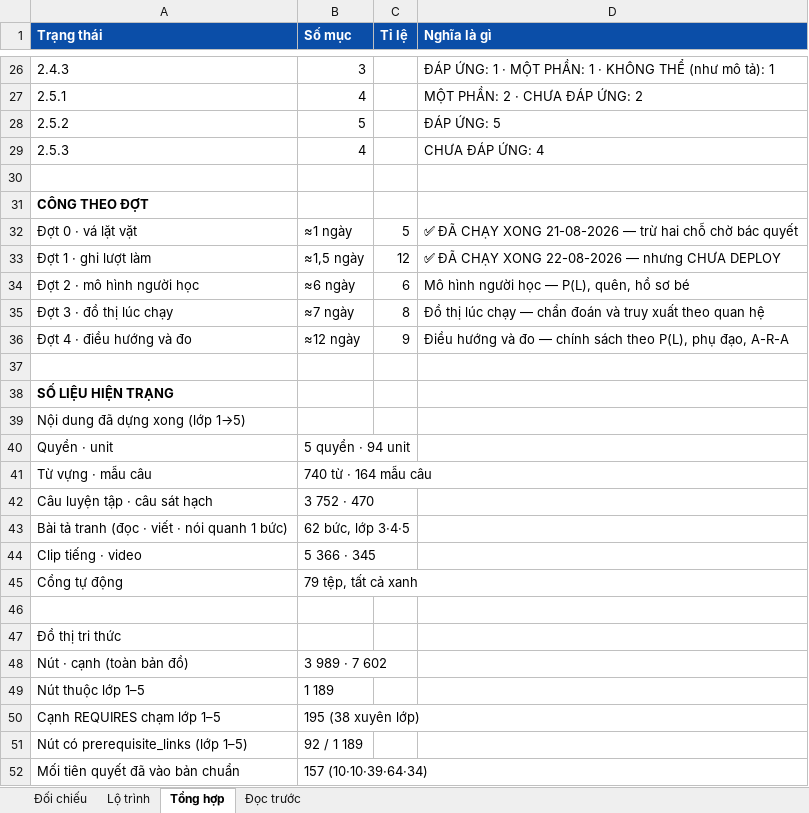
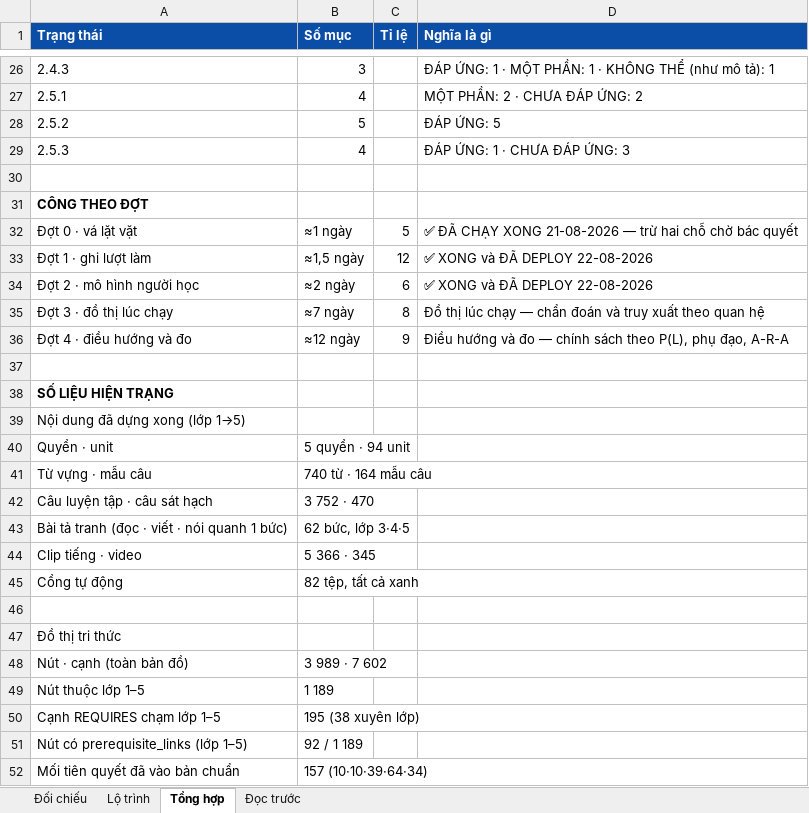
Before and after one commit to mobiluckvn/toan, an Excel workbook: docs/benchmark_chuong2.xlsx, sheet Tổng hợp, drawn as a sheet; only a part is shown, gaps mark what is left out; values as stored, in another font and other column widths than the file's, no borders; the diff covers the shown part only; the diff names each change by its address in the sheet, - before the commit and + after, or states it on an @@ line.

```diff
--- a/docs/benchmark_chuong2.xlsx (sheet Tổng hợp)
+++ b/docs/benchmark_chuong2.xlsx (sheet Tổng hợp)
-D29 (Nghĩa là gì): CHƯA ĐÁP ỨNG: 4
+D29 (Nghĩa là gì): ĐÁP ỨNG: 1 · CHƯA ĐÁP ỨNG: 3
-D33 (Nghĩa là gì): ✅ ĐÃ CHẠY XONG 22-08-2026 — nhưng CHƯA DEPLOY
+D33 (Nghĩa là gì): ✅ XONG và ĐÃ DEPLOY 22-08-2026
-B34 (Số mục): ≈6 ngày
+B34 (Số mục): ≈2 ngày
-D34 (Nghĩa là gì): Mô hình người học — P(L), quên, hồ sơ bé
+D34 (Nghĩa là gì): ✅ XONG và ĐÃ DEPLOY 22-08-2026
-B45 (Số mục): 79 tệp, tất cả xanh
+B45 (Số mục): 82 tệp, tất cả xanh
```
Also changed, not shown: 6 added rows and 9 edited cells elsewhere in this sheet, sheet Đối chiếu, sheet Đọc trước, sheet Lộ trình, 1 other file.
